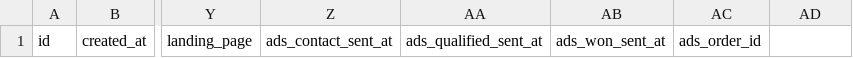
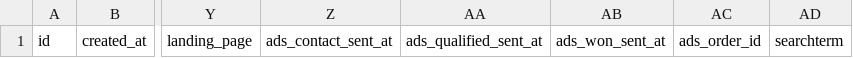
Before and after one commit to pattarish-web/sangkan-clean, a CSV file: ops/shared/sheets/headers/leads.csv, drawn as a sheet; only a part is shown, gaps mark what is left out; the diff names each change by its address in the sheet, - before the commit and + after, or states it on an @@ line.

```diff
--- a/ops/shared/sheets/headers/leads.csv
+++ b/ops/shared/sheets/headers/leads.csv
-AD1: (empty)
+AD1: searchterm
```
Also changed, not shown: 17 other files.
